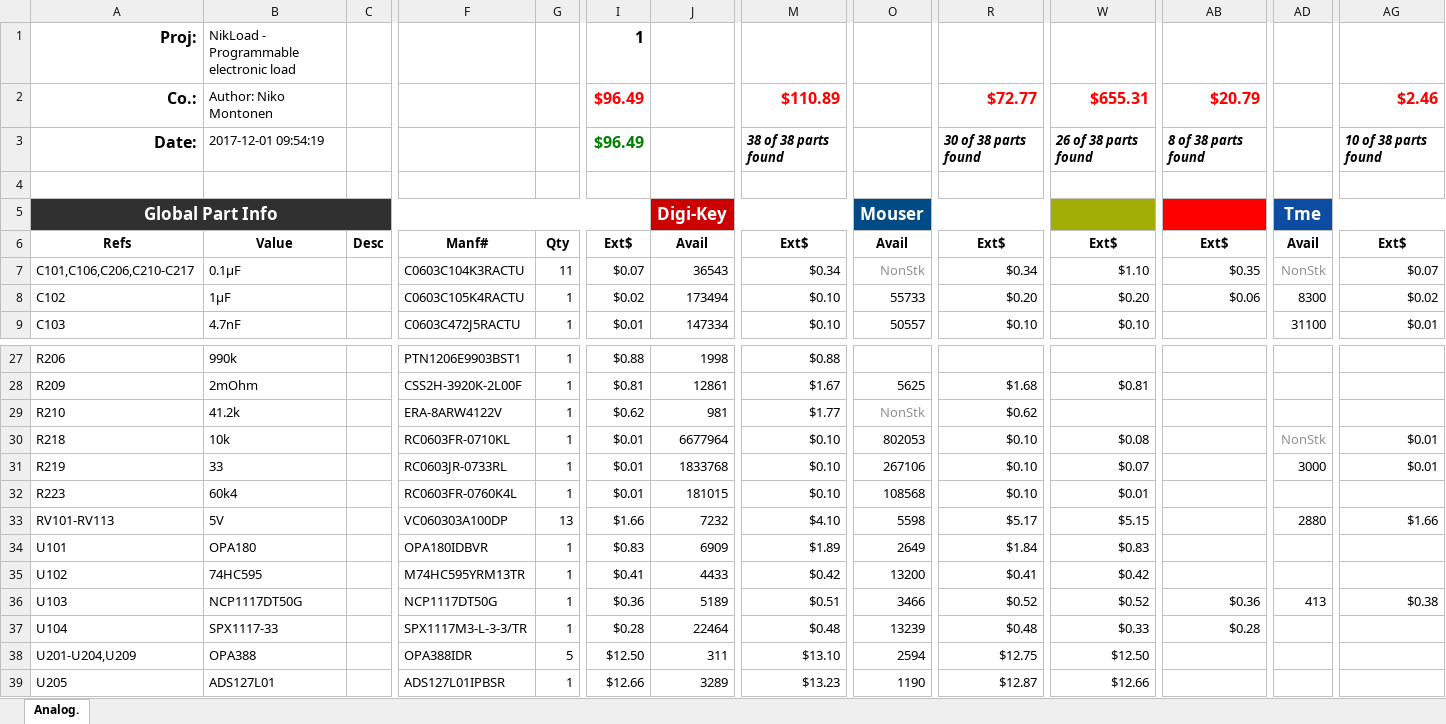
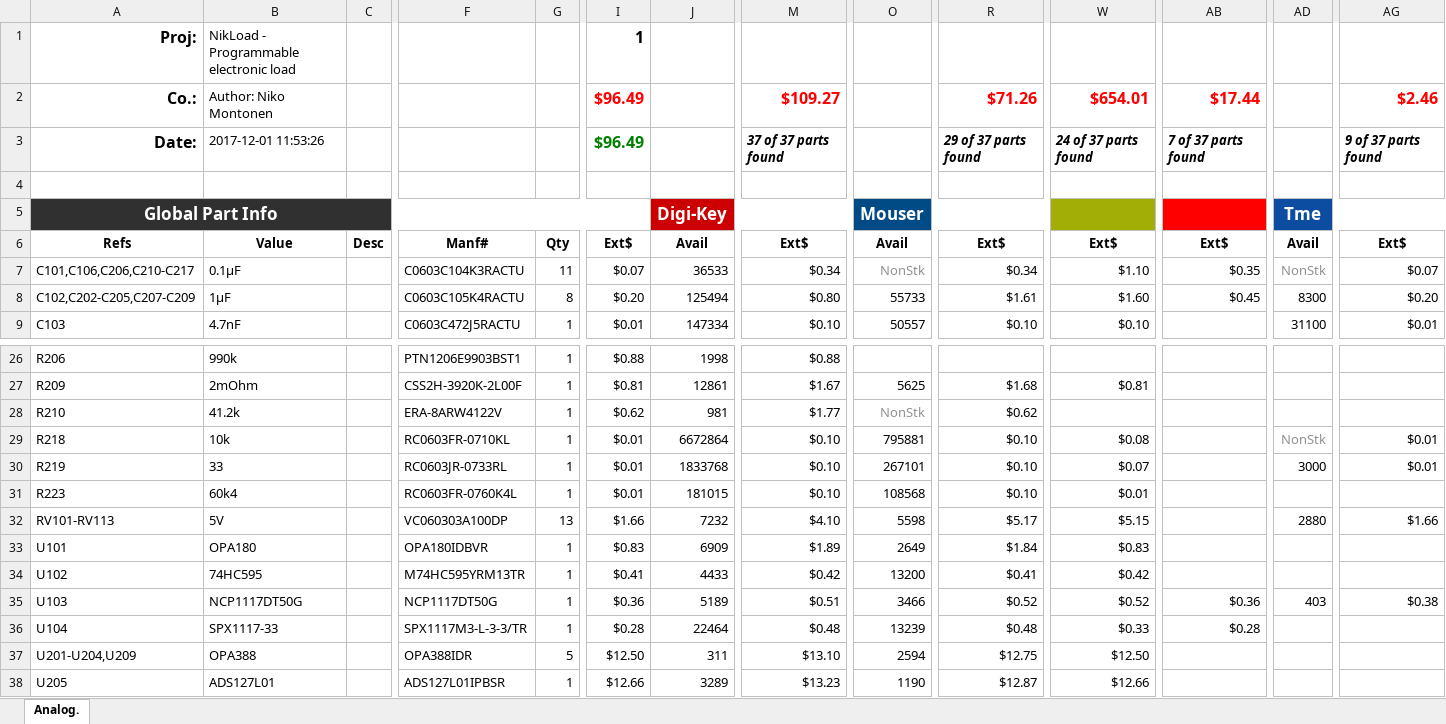
Before and after one commit to TheNikomo/NikLoad, an Excel workbook: Hardware/Analog/Analog.xlsx, sheet Analog., drawn as a sheet; only a part is shown, gaps mark what is left out; values as stored, in another font and other column widths than the file's, no borders; conditional formats not drawn; addresses are those after the commit; the diff covers the shown part only; the diff names each change by its address in the sheet, - before the commit and + after, or states it on an @@ line.

```diff
--- a/Hardware/Analog/Analog.xlsx (sheet Analog.)
+++ b/Hardware/Analog/Analog.xlsx (sheet Analog.)
-M2: $110.89
+M2: $109.27
-R2: $72.77
+R2: $71.26
-W2: $655.31
+W2: $654.01
-AB2: $20.79
+AB2: $17.44
-B3: 2017-12-01 09:54:19
+B3: 2017-12-01 11:53:26
-M3: 38 of 38 parts found
+M3: 37 of 37 parts found
-R3: 30 of 38 parts found
+R3: 29 of 37 parts found
-W3: 26 of 38 parts found
+W3: 24 of 37 parts found
-AB3: 8 of 38 parts found
+AB3: 7 of 37 parts found
-AG3: 10 of 38 parts found
+AG3: 9 of 37 parts found
-J7: 36543
+J7: 36533
-A8: C102
+A8: C102,C202-C205,C207-C209
-G8: 1
+G8: 8
-I8: $0.02
+I8: $0.20
-J8: 173494
+J8: 125494
-M8: $0.10
+M8: $0.80
-R8: $0.20
+R8: $1.61
-W8: $0.20
+W8: $1.60
-AB8: $0.06
+AB8: $0.45
-AG8: $0.02
+AG8: $0.20
-J29: 6677964
+J29: 6672864
-O29: 802053
+O29: 795881
-O30: 267106
+O30: 267101
-AD35: 413
+AD35: 403
```
Also changed, not shown: 1 removed row, 25 edited cells and cell formats elsewhere in this sheet, formulas that keep their value, 3 other files.
